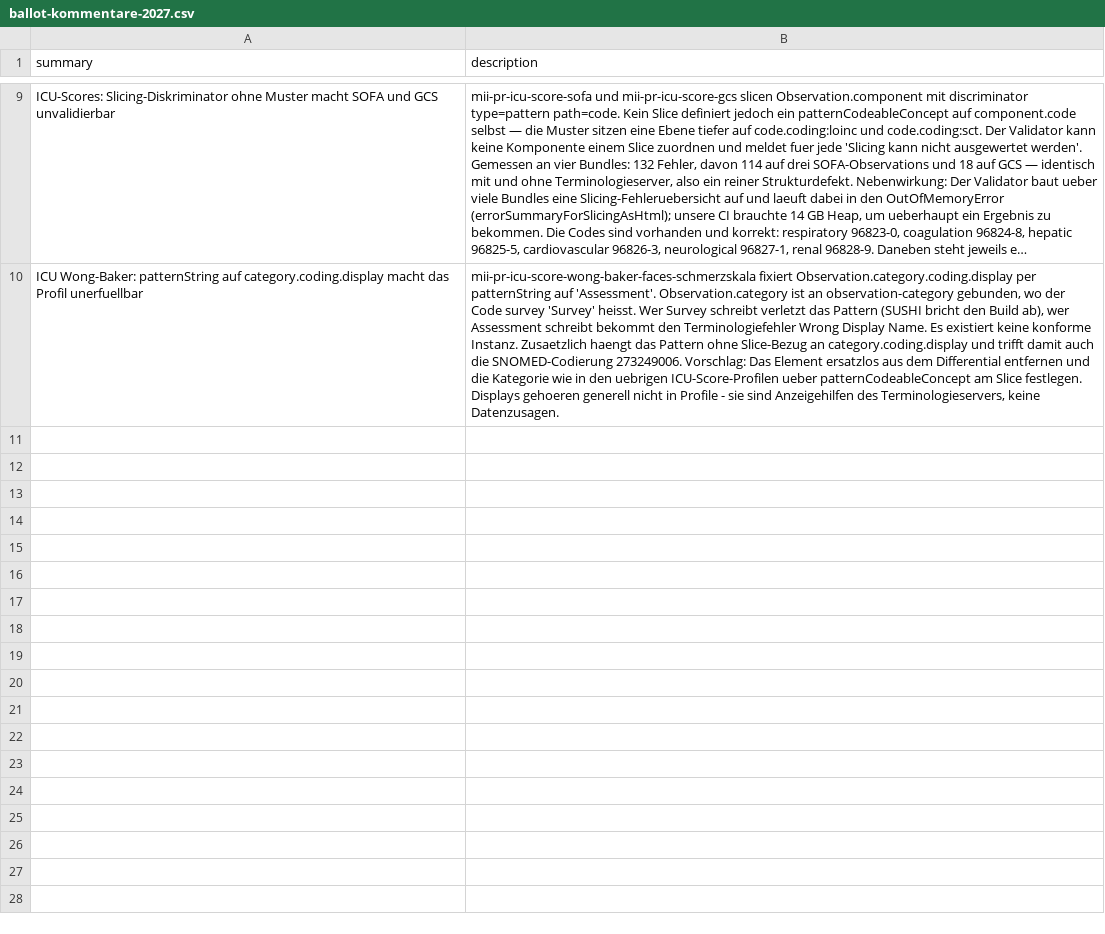
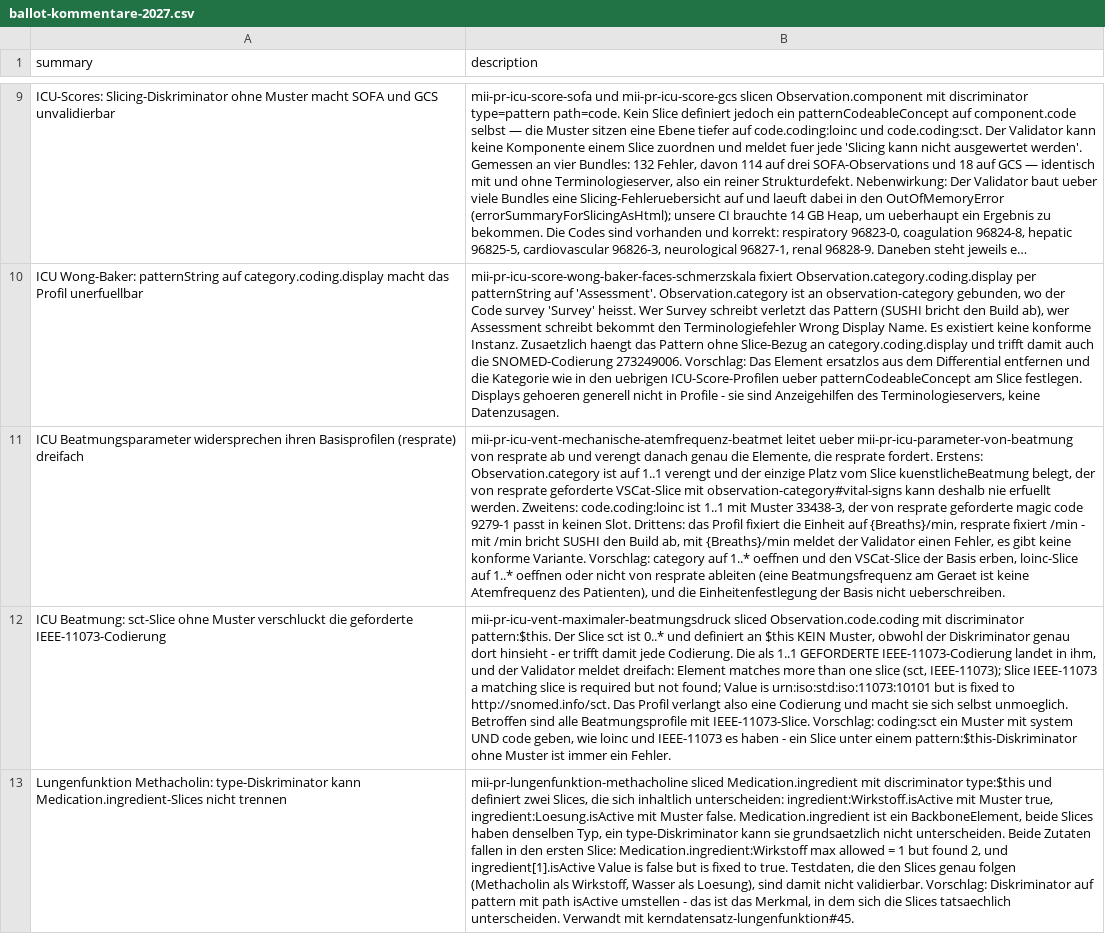
Before and after one commit to medizininformatik-initiative/mii-testdata, a CSV file: docs/ballot-kommentare-2027.csv, drawn as a sheet; only a part is shown, gaps mark what is left out; long unchanged cells end in …; the diff names each change by its address in the sheet, - before the commit and + after, or states it on an @@ line.

```diff
--- a/docs/ballot-kommentare-2027.csv
+++ b/docs/ballot-kommentare-2027.csv
+row 11: ICU Beatmungsparameter widersprechen ihren Basisprofilen (resprate) dreifach | mii-pr-icu-vent-mechanische-atemfrequenz-beatmet leitet ueber mii-pr-icu-parameter-von-beatmung von resprate ab und verengt danach genau die Elemente, die resprate fordert. Erstens: Observation.category ist auf 1..1 verengt und der einzige Platz vom Slice kuenstlicheBeatmung belegt, der von resprate geforderte VSCat-Slice mit observation-category#vital-signs kann deshalb nie erfuellt werden. Zweitens: code.coding:loinc ist 1..1 mit Muster 33438-3, der von resprate geforderte magic code 9279-1 passt in keinen Slot. Drittens: das Profil fixiert die Einheit auf {Breaths}/min, resprate fixiert /min - mit /min bricht SUSHI den Build ab, mit {Breaths}/min meldet der Validator einen Fehler, es gibt keine konforme Variante. Vorschlag: category auf 1..* oeffnen und den VSCat-Slice der Basis erben, loinc-Slice auf 1..* oeffnen oder nicht von resprate ableiten (eine Beatmungsfrequenz am Geraet ist keine Atemfrequenz des Patienten), und die Einheitenfestlegung der Basis nicht ueberschreiben.
+row 12: ICU Beatmung: sct-Slice ohne Muster verschluckt die geforderte IEEE-11073-Codierung | mii-pr-icu-vent-maximaler-beatmungsdruck sliced Observation.code.coding mit discriminator pattern:$this. Der Slice sct ist 0..* und definiert an $this KEIN Muster, obwohl der Diskriminator genau dort hinsieht - er trifft damit jede Codierung. Die als 1..1 GEFORDERTE IEEE-11073-Codierung landet in ihm, und der Validator meldet dreifach: Element matches more than one slice (sct, IEEE-11073); Slice IEEE-11073 a matching slice is required but not found; Value is urn:iso:std:iso:11073:10101 but is fixed to http://snomed.info/sct. Das Profil verlangt also eine Codierung und macht sie sich selbst unmoeglich. Betroffen sind alle Beatmungsprofile mit IEEE-11073-Slice. Vorschlag: coding:sct ein Muster mit system UND code geben, wie loinc und IEEE-11073 es haben - ein Slice unter einem pattern:$this-Diskriminator ohne Muster ist immer ein Fehler.
+row 13: Lungenfunktion Methacholin: type-Diskriminator kann Medication.ingredient-Slices nicht trennen | mii-pr-lungenfunktion-methacholine sliced Medication.ingredient mit discriminator type:$this und definiert zwei Slices, die sich inhaltlich unterscheiden: ingredient:Wirkstoff.isActive mit Muster true, ingredient:Loesung.isActive mit Muster false. Medication.ingredient ist ein BackboneElement, beide Slices haben denselben Typ, ein type-Diskriminator kann sie grundsaetzlich nicht unterscheiden. Beide Zutaten fallen in den ersten Slice: Medication.ingredient:Wirkstoff max allowed = 1 but found 2, und ingredient[1].isActive Value is false but is fixed to true. Testdaten, die den Slices genau folgen (Methacholin als Wirkstoff, Wasser als Loesung), sind damit nicht validierbar. Vorschlag: Diskriminator auf pattern mit path isActive umstellen - das ist das Merkmal, in dem sich die Slices tatsaechlich unterscheiden. Verwandt mit kerndatensatz-lungenfunktion#45.
```
Also changed, not shown: 12 other files.
